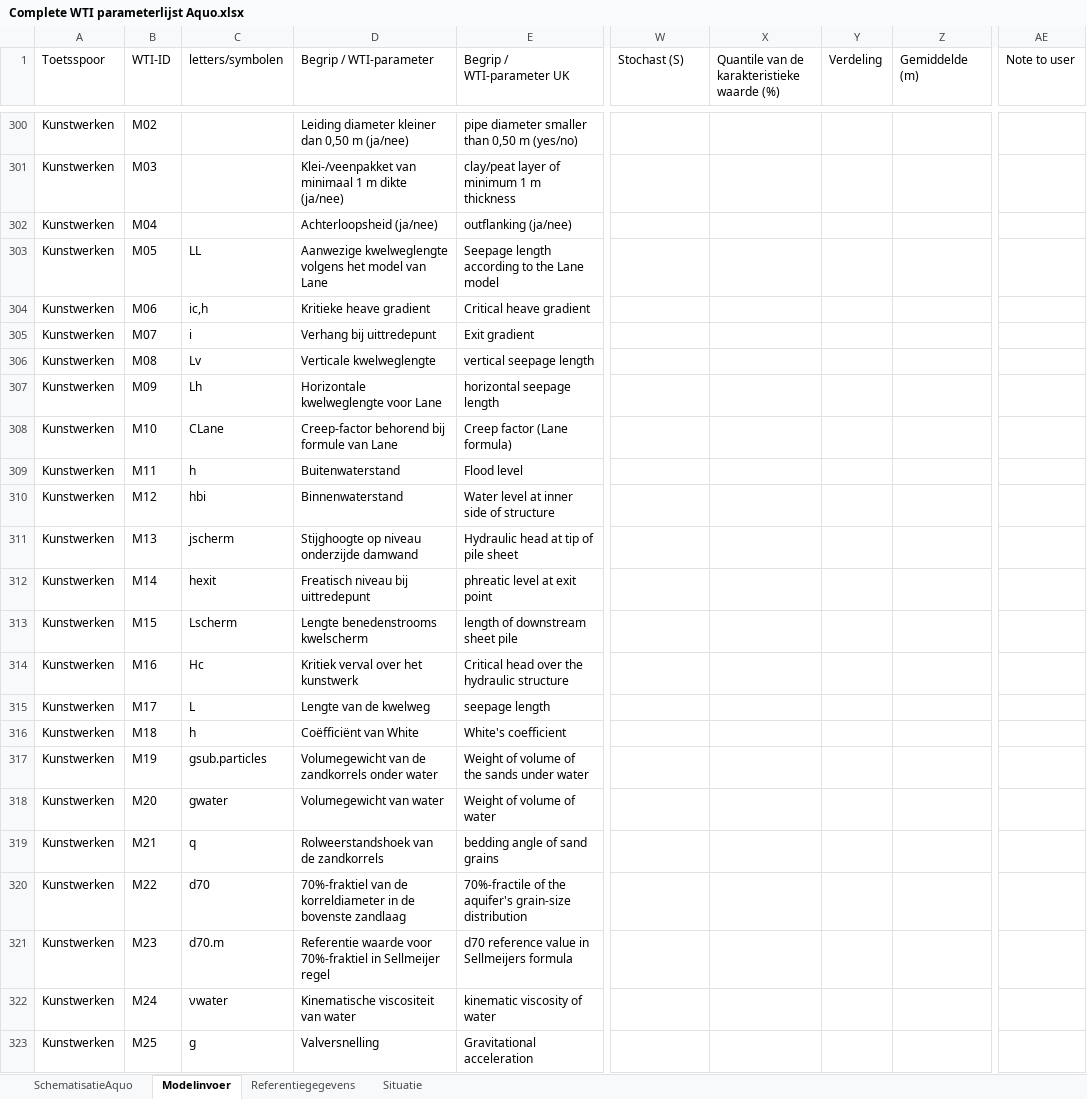
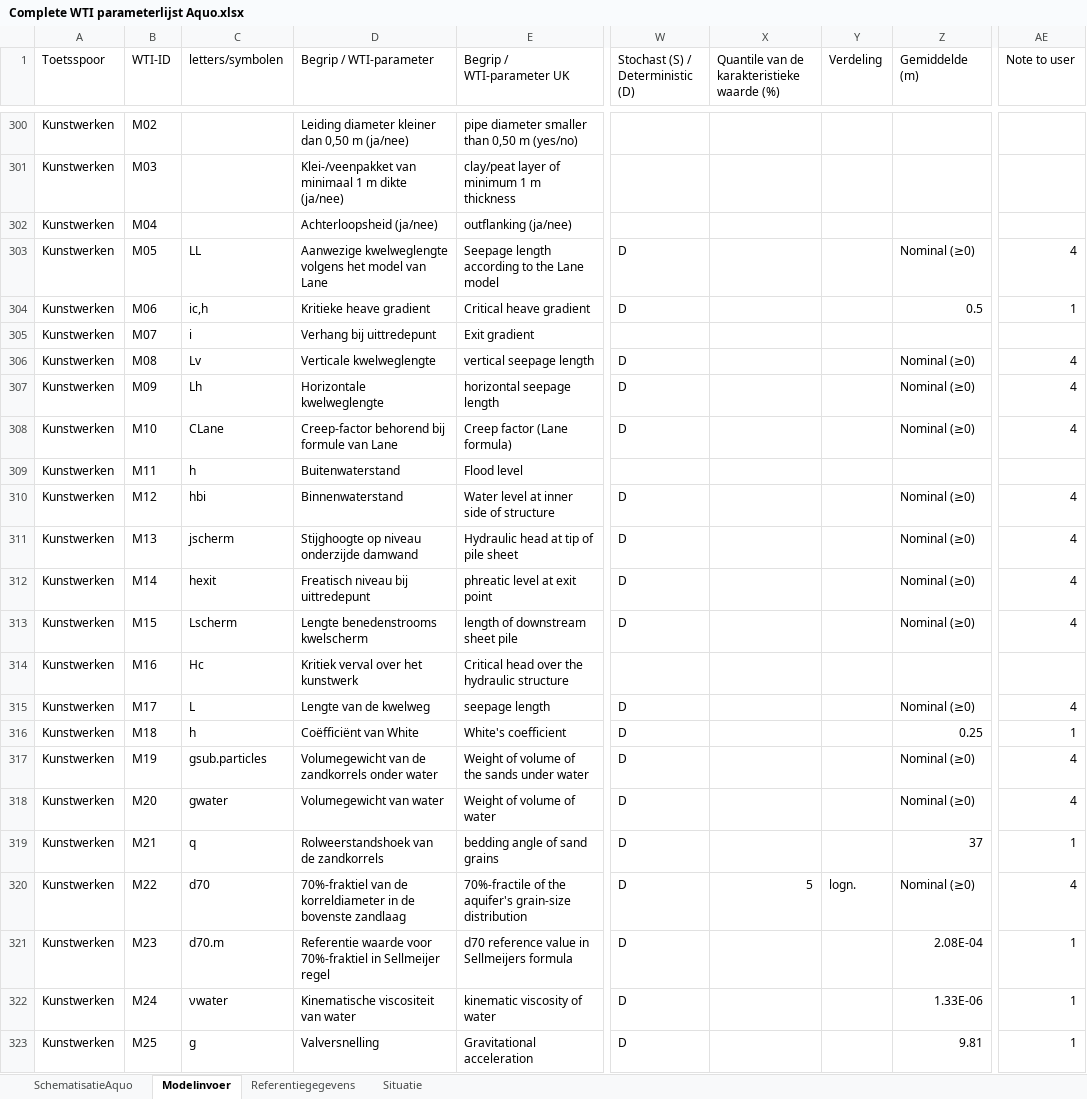
Before and after one commit to Deltares/Riskeer, an Excel workbook: doc/conventions/Complete WTI parameterlijst Aquo.xlsx, sheet Modelinvoer, drawn as a sheet; only a part is shown, gaps mark what is left out; values as stored, in another font and other column widths than the file's, no cell formats; the diff covers the shown part only; the diff names each change by its address in the sheet, - before the commit and + after, or states it on an @@ line.

```diff
--- a/doc/conventions/Complete WTI parameterlijst Aquo.xlsx (sheet Modelinvoer)
+++ b/doc/conventions/Complete WTI parameterlijst Aquo.xlsx (sheet Modelinvoer)
-W1: Stochast (S)
+W1: Stochast (S) / Deterministic (D)
-W303:W304 (Stochast (S) / Deterministic (D)): (empty)
+W303:W304 (Stochast (S) / Deterministic (D)): D
-Z303 (Gemiddelde (m)): (empty)
+Z303 (Gemiddelde (m)): Nominal (≥0)
-AE303 (Note to user): (empty)
+AE303 (Note to user): 4
-Z304 (Gemiddelde (m)): (empty)
+Z304 (Gemiddelde (m)): 0.5
-AE304 (Note to user): (empty)
+AE304 (Note to user): 1
-W306:W308 (Stochast (S) / Deterministic (D)): (empty)
+W306:W308 (Stochast (S) / Deterministic (D)): D
-Z306:Z308 (Gemiddelde (m)): (empty)
+Z306:Z308 (Gemiddelde (m)): Nominal (≥0)
-AE306:AE308 (Note to user): (empty)
+AE306:AE308 (Note to user): 4
-D307 (Begrip / WTI-parameter): Horizontale kwelweglengte voor Lane
+D307 (Begrip / WTI-parameter): Horizontale kwelweglengte
-W310:W313 (Stochast (S) / Deterministic (D)): (empty)
+W310:W313 (Stochast (S) / Deterministic (D)): D
-Z310:Z313 (Gemiddelde (m)): (empty)
+Z310:Z313 (Gemiddelde (m)): Nominal (≥0)
-AE310:AE313 (Note to user): (empty)
+AE310:AE313 (Note to user): 4
-W315:W323 (Stochast (S) / Deterministic (D)): (empty)
+W315:W323 (Stochast (S) / Deterministic (D)): D
-Z315 (Gemiddelde (m)): (empty)
+Z315 (Gemiddelde (m)): Nominal (≥0)
-AE315 (Note to user): (empty)
+AE315 (Note to user): 4
-Z316 (Gemiddelde (m)): (empty)
+Z316 (Gemiddelde (m)): 0.25
-AE316 (Note to user): (empty)
+AE316 (Note to user): 1
-Z317:Z318 (Gemiddelde (m)): (empty)
+Z317:Z318 (Gemiddelde (m)): Nominal (≥0)
-AE317:AE318 (Note to user): (empty)
+AE317:AE318 (Note to user): 4
-Z319 (Gemiddelde (m)): (empty)
+Z319 (Gemiddelde (m)): 37
-AE319 (Note to user): (empty)
+AE319 (Note to user): 1
-X320: (empty)
+X320: 5
-Y320 (Verdeling): (empty)
+Y320 (Verdeling): logn.
-Z320 (Gemiddelde (m)): (empty)
+Z320 (Gemiddelde (m)): Nominal (≥0)
-AE320 (Note to user): (empty)
+AE320 (Note to user): 4
-Z321 (Gemiddelde (m)): (empty)
+Z321 (Gemiddelde (m)): 2.08E-04
-AE321:AE323 (Note to user): (empty)
+AE321:AE323 (Note to user): 1
-Z322 (Gemiddelde (m)): (empty)
+Z322 (Gemiddelde (m)): 1.33E-06
-Z323 (Gemiddelde (m)): (empty)
+Z323 (Gemiddelde (m)): 9.81
```
Also changed, not shown: 3 added rows and 452 edited cells elsewhere in this sheet, cell formats.
